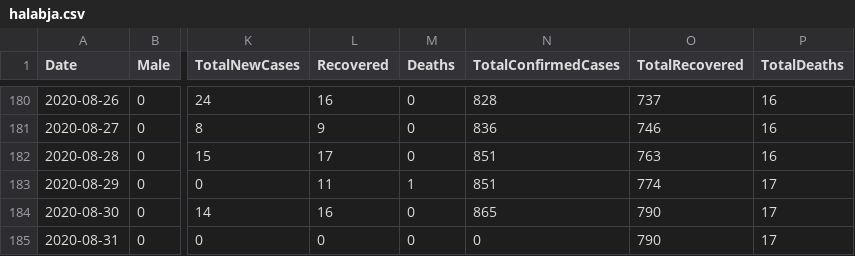
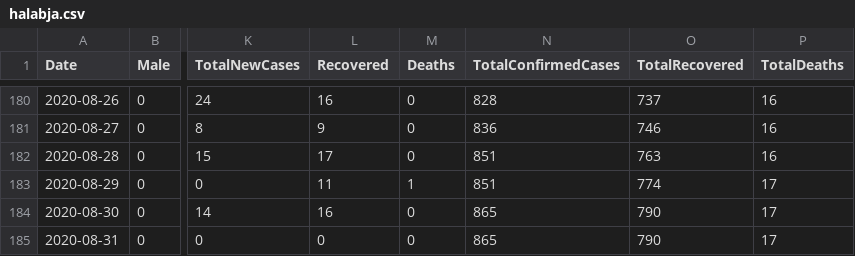
Before and after one commit to DevelopersTree/Kovid19, a CSV file: data/governorates/halabja.csv, drawn as a sheet; only a part is shown, gaps mark what is left out; the diff names each change by its address in the sheet, - before the commit and + after, or states it on an @@ line.

```diff
--- a/data/governorates/halabja.csv
+++ b/data/governorates/halabja.csv
-N185 (TotalConfirmedCases): 0
+N185 (TotalConfirmedCases): 865
```
Also changed, not shown: data/governorates/duhok.csv, data/governorates/erbil.csv, 5 other files.
